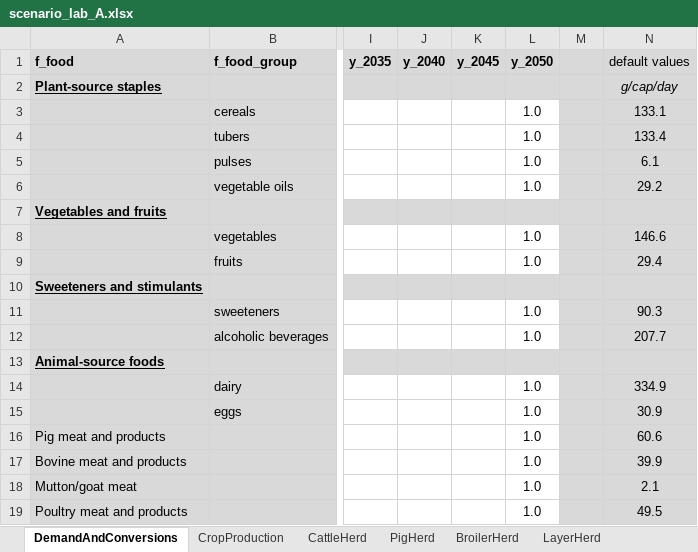
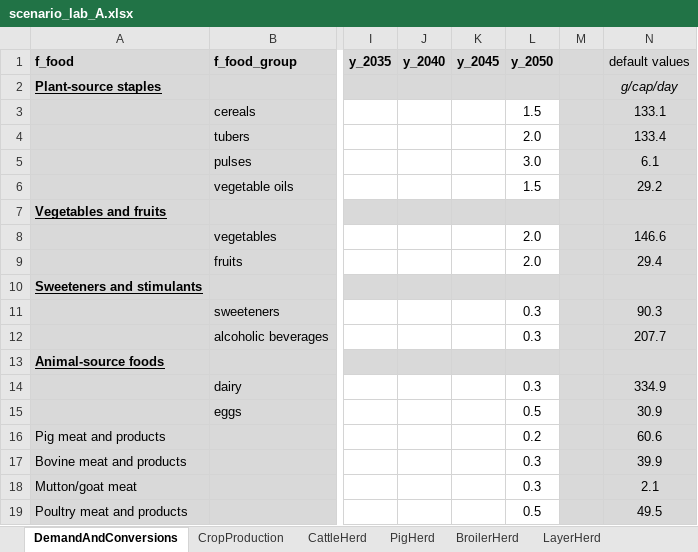
Before and after one commit to karlssonjo/CIBUSmod-PhD-course-lab, an Excel workbook: scenario_lab_A.xlsx, sheet DemandAndConversions, drawn as a sheet; only a part is shown, gaps mark what is left out; values as stored, in another font and other column widths than the file's, no borders; the diff names each change by its address in the sheet, - before the commit and + after, or states it on an @@ line.

```diff
--- a/scenario_lab_A.xlsx (sheet DemandAndConversions)
+++ b/scenario_lab_A.xlsx (sheet DemandAndConversions)
-L3 (y_2050): 1.0
+L3 (y_2050): 1.5
-L4 (y_2050): 1.0
+L4 (y_2050): 2.0
-L5 (y_2050): 1.0
+L5 (y_2050): 3.0
-L6 (y_2050): 1.0
+L6 (y_2050): 1.5
-L8:L9 (y_2050): 1.0
+L8:L9 (y_2050): 2.0
-L11:L12 (y_2050): 1.0
+L11:L12 (y_2050): 0.3
-L14 (y_2050): 1.0
+L14 (y_2050): 0.3
-L15 (y_2050): 1.0
+L15 (y_2050): 0.5
-L16 (y_2050): 1.0
+L16 (y_2050): 0.2
-L17:L18 (y_2050): 1.0
+L17:L18 (y_2050): 0.3
-L19 (y_2050): 1.0
+L19 (y_2050): 0.5
```
Also changed, not shown: sheet CropProduction, sheet CattleHerd, sheet WasteAndCircularity, sheet LayerHerd, sheet PigHerd, scenario_lab_B.xlsx, 1 other file.
